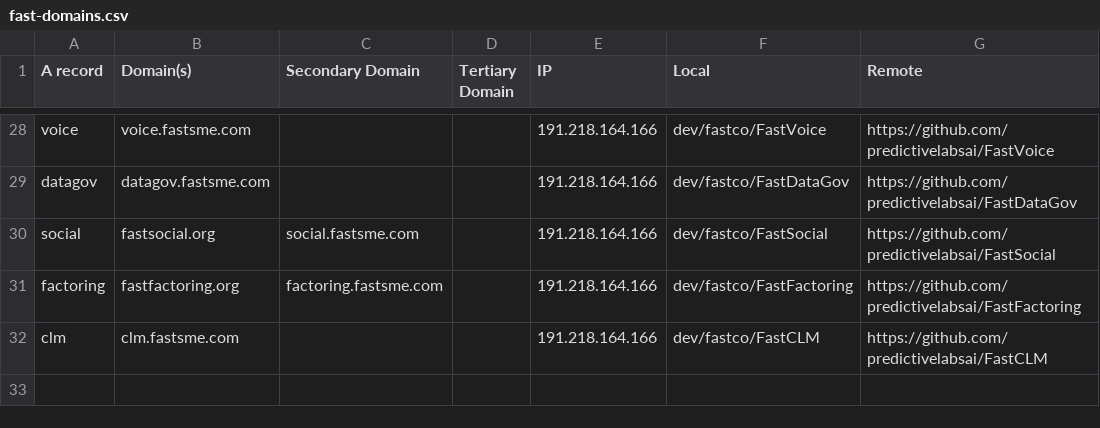
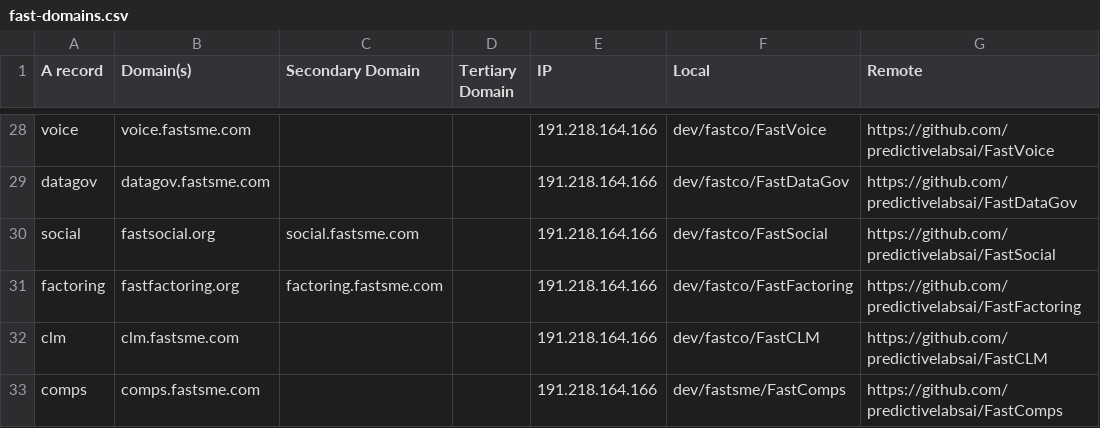
Before and after one commit to predictivelabsai/FastDevOps, a CSV file: data/fast-domains.csv, drawn as a sheet; only a part is shown, gaps mark what is left out.

Commit message:
Record FastComps production domain

```diff
--- a/data/fast-domains.csv
+++ b/data/fast-domains.csv
@@ -32 +32,2 @@ factoring,fastfactoring.org,factoring.fastsme.com,,191.218.164.166,dev/fastco/Fa
 clm,clm.fastsme.com,,,191.218.164.166,dev/fastco/FastCLM,https://github.com/predictivelabsai/FastCLM
+comps,comps.fastsme.com,,,191.218.164.166,dev/fastsme/FastComps,https://github.com/predictivelabsai/FastComps
```
